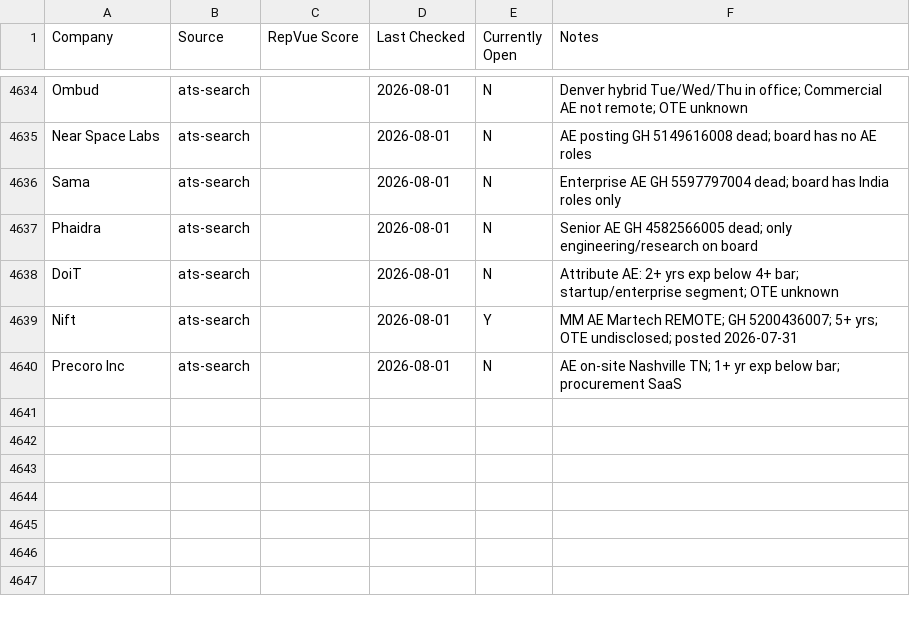
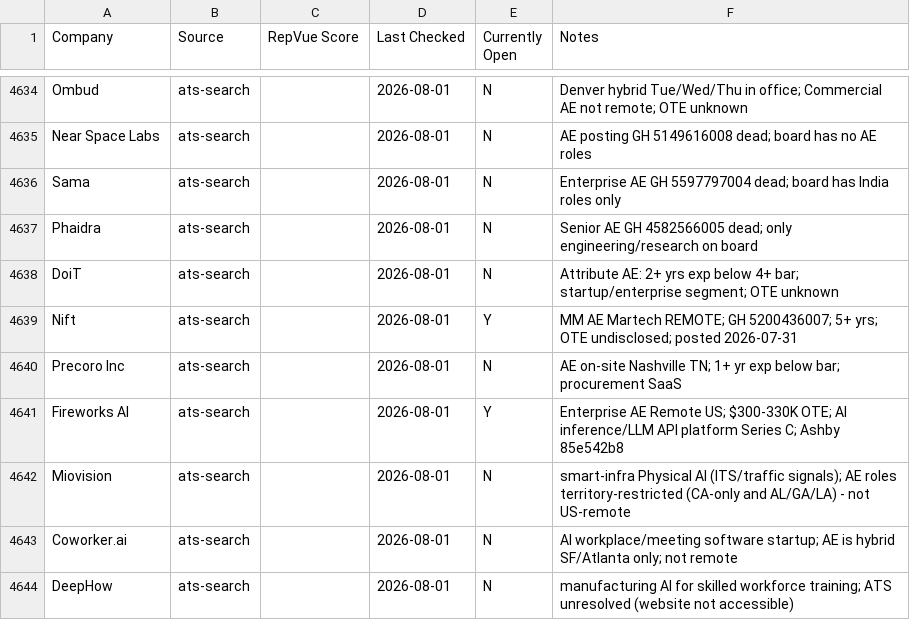
Before and after one commit to eric-hastie/remote-ae-job-hunt, a CSV file: data/claude_universe.csv, drawn as a sheet; only a part is shown, gaps mark what is left out; the diff names each change by its address in the sheet, - before the commit and + after, or states it on an @@ line.

```diff
--- a/data/claude_universe.csv
+++ b/data/claude_universe.csv
+row 4641: Fireworks AI | ats-search |  | 2026-08-01 | Y | Enterprise AE Remote US; $300-330K OTE; AI inference/LLM API platform Series C; Ashby 85e542b8
+row 4642: Miovision | ats-search |  | 2026-08-01 | N | smart-infra Physical AI (ITS/traffic signals); AE roles territory-restricted (CA-only and AL/GA/LA) - not US-remote
+row 4643: Coworker.ai | ats-search |  | 2026-08-01 | N | AI workplace/meeting software startup; AE is hybrid SF/Atlanta only; not remote
+row 4644: DeepHow | ats-search |  | 2026-08-01 | N | manufacturing AI for skilled workforce training; ATS unresolved (website not accessible)
```
Also changed, not shown: data/2026-08-01.csv, data/latest.csv, 3 other files.
